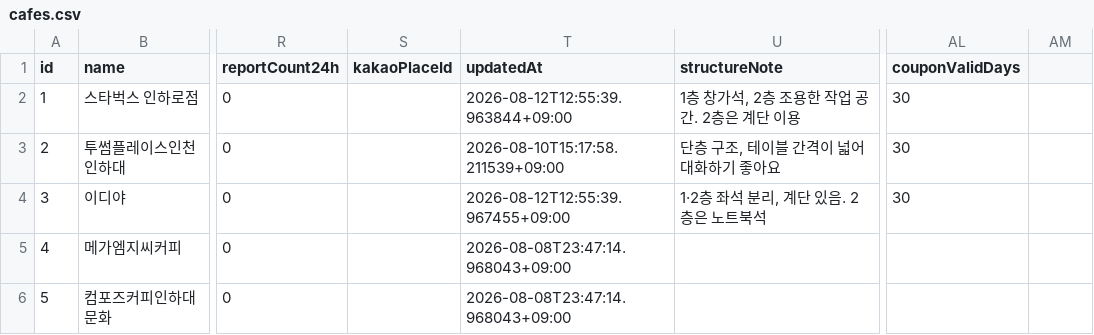
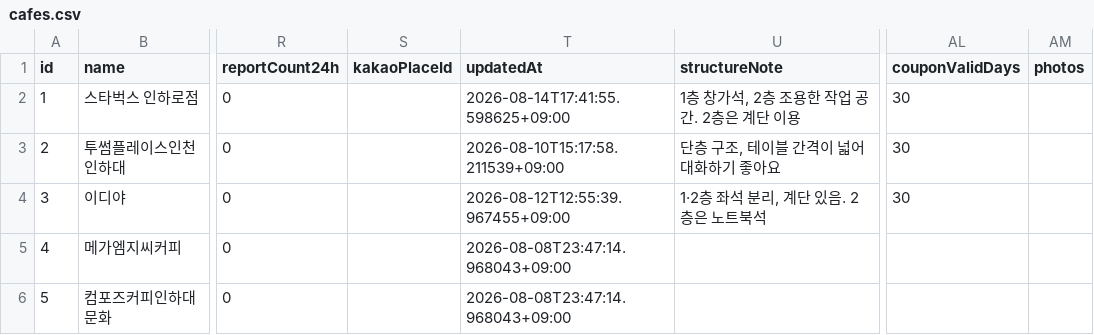
Before and after one commit to sol-ution/hackaton, a CSV file: cafe_backend/cafes.csv, drawn as a sheet; only a part is shown, gaps mark what is left out; the diff names each change by its address in the sheet, - before the commit and + after, or states it on an @@ line.

```diff
--- a/cafe_backend/cafes.csv
+++ b/cafe_backend/cafes.csv
-AM1: (empty)
+AM1: photos
-T2 (updatedAt): 2026-08-12T12:55:39.963844+09:00
+T2 (updatedAt): 2026-08-14T17:41:55.598625+09:00
```
Also changed, not shown: 3 other files.
